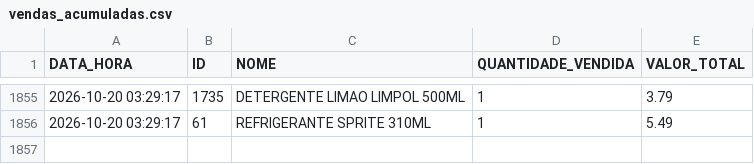
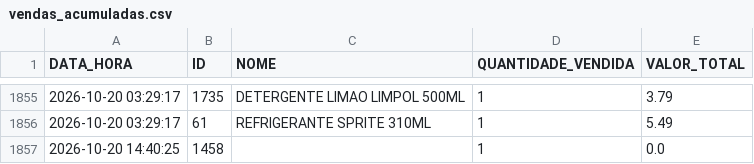
Before and after one commit to HugoSMonteiro/PesquisaMercado, a CSV file: vendas_acumuladas.csv, drawn as a sheet; only a part is shown, gaps mark what is left out; the diff names each change by its address in the sheet, - before the commit and + after, or states it on an @@ line.

```diff
--- a/vendas_acumuladas.csv
+++ b/vendas_acumuladas.csv
+row 1857: 2026-10-20 14:40:25 | 1458 |  | 1 | 0.0
```
Also changed, not shown: 2 other files.
